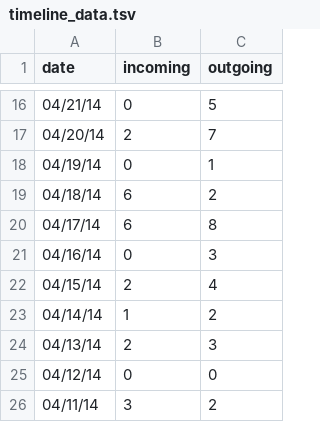
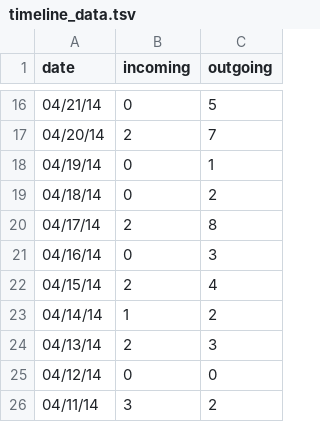
Before and after one commit to yeaseulkim/MailPlus, a TSV file: js/timeline_data.tsv, drawn as a sheet; only a part is shown, gaps mark what is left out.

Commit message:
Update timeline_data.tsv

```diff
--- a/js/timeline_data.tsv
+++ b/js/timeline_data.tsv
@@ -18,4 +18,4 @@ date	incoming	outgoing
 04/19/14	0	1
-04/18/14	6	2
-04/17/14	6	8
+04/18/14	0	2
+04/17/14	2	8
 04/16/14	0	3
```
